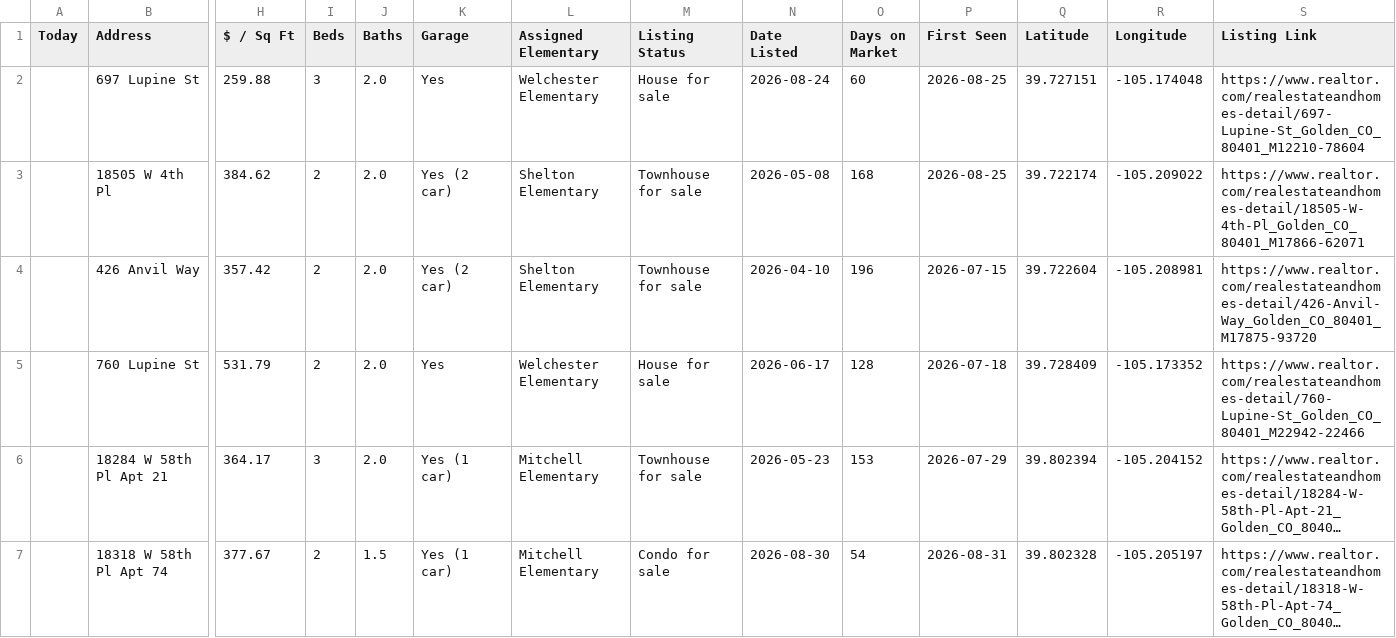
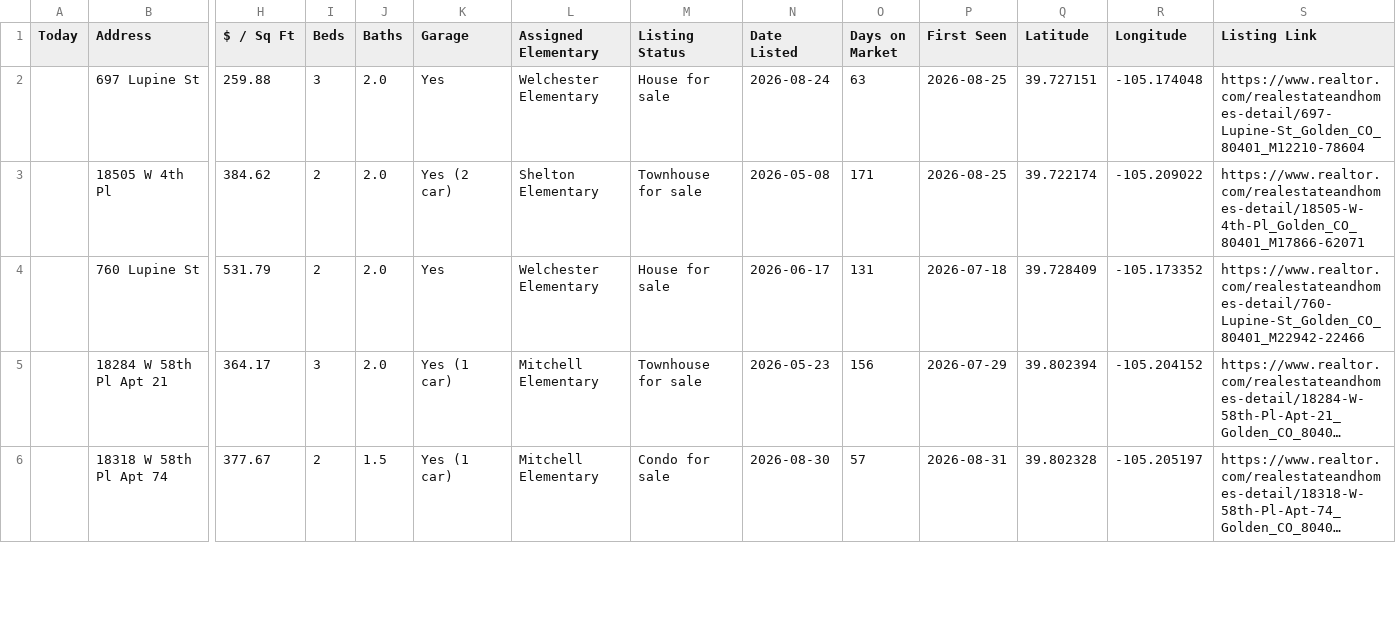
Before and after one commit to leapfrog-darby/golden-listings-map, a CSV file: data.csv, drawn as a sheet; only a part is shown, gaps mark what is left out; long unchanged cells end in …; removed rows and columns are numbered as before the commit, all else as after; rows hold the shown columns only; the diff covers the shown part only; the diff names each change by its address in the sheet, - before the commit and + after, or states it on an @@ line.

```diff
--- a/data.csv
+++ b/data.csv
-O2 (Days on Market): 60
+O2 (Days on Market): 63
-O3 (Days on Market): 168
+O3 (Days on Market): 171
-row 4:  | 426 Anvil Way | 357.42 | 2 | 2.0 | Yes (2 car) | Shelton Elementary | Townhouse for sale | 2026-04-10 | 196 | 2026-07-15 | 39.722604 | -105.208981 | https://www.realtor.com/realestateandhomes-detail/426-Anvil-Way_Golden_CO_80401_M17875-93720
-O4 (Days on Market): 128
+O4 (Days on Market): 131
-O5 (Days on Market): 153
+O5 (Days on Market): 156
-O6 (Days on Market): 54
+O6 (Days on Market): 57
```
Also changed, not shown: 6 edited cells elsewhere in this file, 1 other file.
